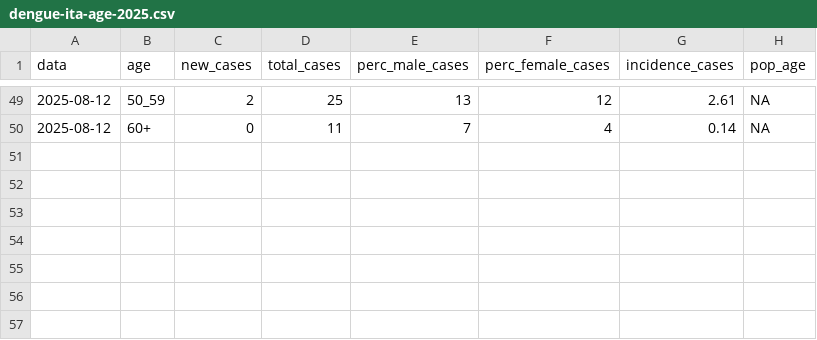
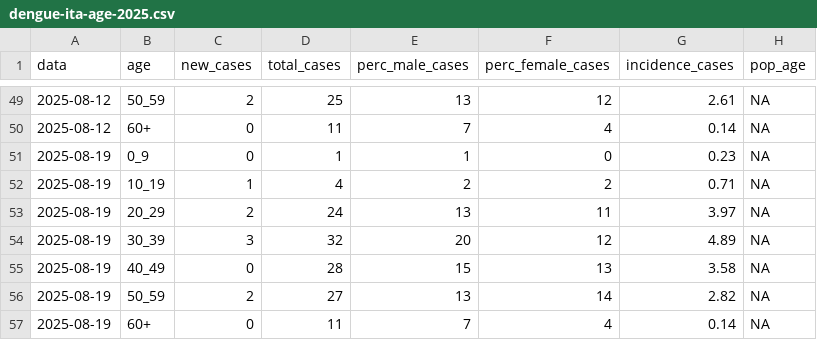
Before and after one commit to fbranda/dengue, a CSV file: surveillance/2025/dengue-ita-age-2025.csv, drawn as a sheet; only a part is shown, gaps mark what is left out.

```diff
--- a/surveillance/2025/dengue-ita-age-2025.csv
+++ b/surveillance/2025/dengue-ita-age-2025.csv
@@ -50 +50,8 @@
 2025-08-12,"60+",0,11,7,4,"0.14",NA
+2025-08-19,"0_9",0,1,1,0,"0.23",NA
+2025-08-19,"10_19",1,4,2,2,"0.71",NA
+2025-08-19,"20_29",2,24,13,11,"3.97",NA
+2025-08-19,"30_39",3,32,20,12,"4.89",NA
+2025-08-19,"40_49",0,28,15,13,"3.58",NA
+2025-08-19,"50_59",2,27,13,14,"2.82",NA
+2025-08-19,"60+",0,11,7,4,"0.14",NA
```
Also changed, not shown: surveillance/2025/dengue-ita-2025.csv, surveillance/2025/dengue-ita-regions-2025.csv.
